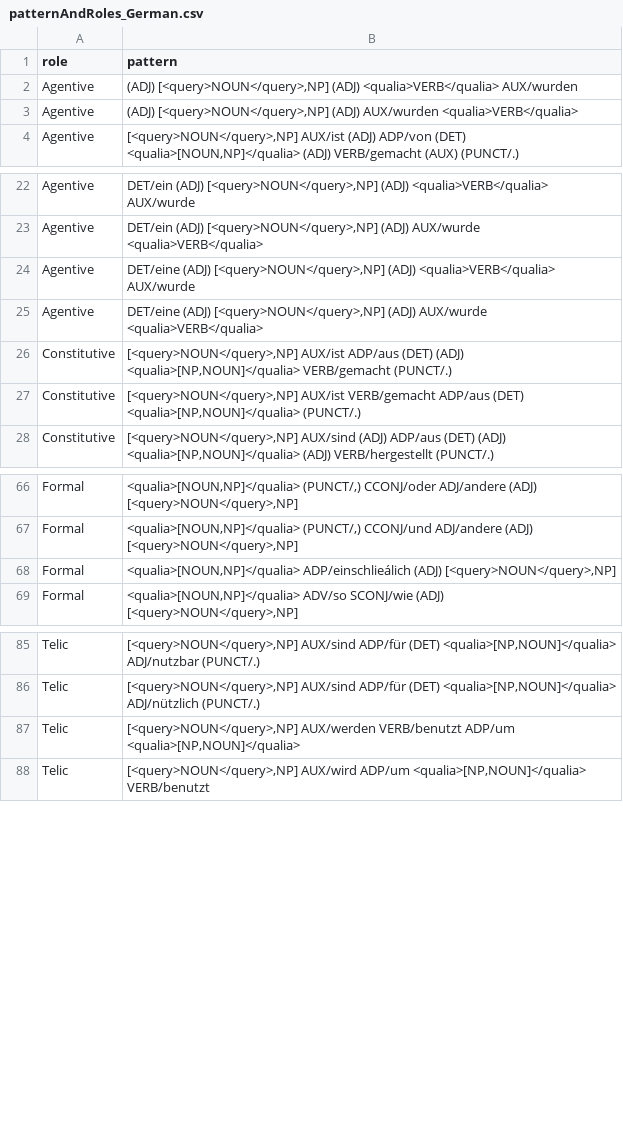
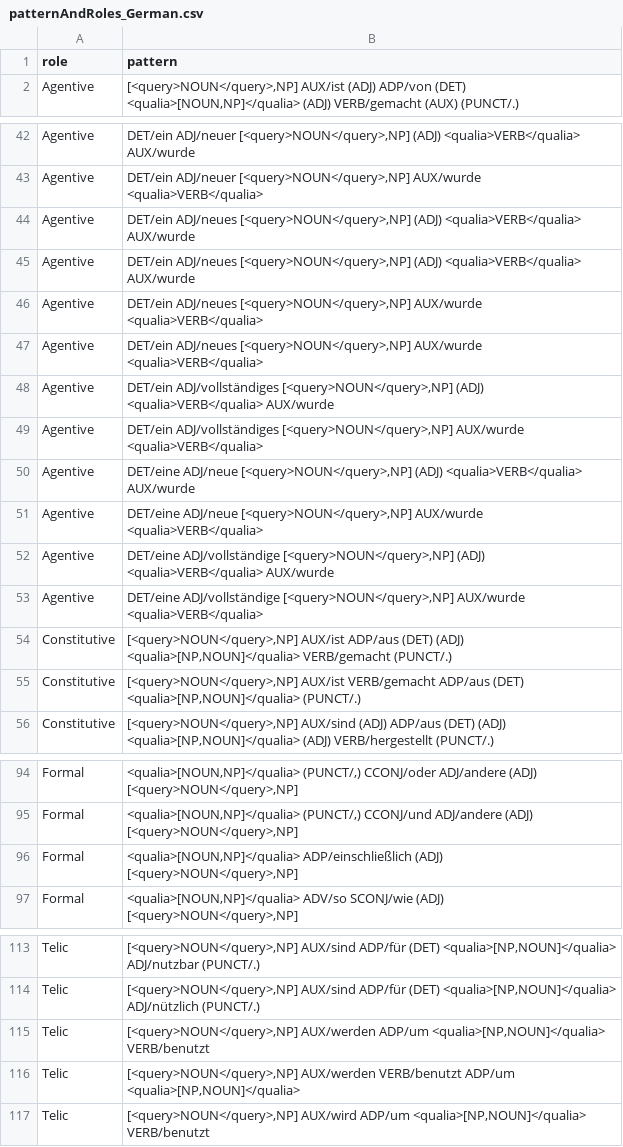
Before and after one commit to recap-utr/qualiAssistant, a CSV file: data/patternAndRoles_German.csv, drawn as a sheet; only a part is shown, gaps mark what is left out; removed rows and columns are numbered as before the commit, all else as after; the diff covers the shown part only; the diff names each change by its address in the sheet, - before the commit and + after, or states it on an @@ line.

Commit message:
update patterns to find German Qualia structures

```diff
--- a/data/patternAndRoles_German.csv
+++ b/data/patternAndRoles_German.csv
-row 2: Agentive | (ADJ) [<query>NOUN</query>,NP] (ADJ) <qualia>VERB</qualia> AUX/wurden
-row 3: Agentive | (ADJ) [<query>NOUN</query>,NP] (ADJ) AUX/wurden <qualia>VERB</qualia>
-B42 (pattern): DET/ein (ADJ) [<query>NOUN</query>,NP] (ADJ)…
+B42 (pattern): DET/ein ADJ/neuer [<query>NOUN</query>,NP] (ADJ)…
+row 43: Agentive | DET/ein ADJ/neuer [<query>NOUN</query>,NP] AUX/wurde <qualia>VERB</qualia>
-B44 (pattern): DET/ein (ADJ) [<query>NOUN</query>,NP] (ADJ) AUX/wurde <qualia>VERB</qualia>
+B44 (pattern): DET/ein ADJ/neues [<query>NOUN</query>,NP] (ADJ) <qualia>VERB</qualia> AUX/wurde
-B45 (pattern): DET/eine (ADJ) [<query>NOUN</query>,NP] (ADJ)…
+B45 (pattern): DET/ein ADJ/neues [<query>NOUN</query>,NP] (ADJ)…
+row 46: Agentive | DET/ein ADJ/neues [<query>NOUN</query>,NP] AUX/wurde <qualia>VERB</qualia>
+row 47: Agentive | DET/ein ADJ/neues [<query>NOUN</query>,NP] AUX/wurde <qualia>VERB</qualia>
+row 48: Agentive | DET/ein ADJ/vollständiges [<query>NOUN</query>,NP] (ADJ) <qualia>VERB</qualia> AUX/wurde
+row 49: Agentive | DET/ein ADJ/vollständiges [<query>NOUN</query>,NP] AUX/wurde <qualia>VERB</qualia>
-B50 (pattern): DET/eine (ADJ) [<query>NOUN</query>,NP] (ADJ) AUX/wurde <qualia>VERB</qualia>
+B50 (pattern): DET/eine ADJ/neue [<query>NOUN</query>,NP] (ADJ) <qualia>VERB</qualia> AUX/wurde
+row 51: Agentive | DET/eine ADJ/neue [<query>NOUN</query>,NP] AUX/wurde <qualia>VERB</qualia>
+row 52: Agentive | DET/eine ADJ/vollständige [<query>NOUN</query>,NP] (ADJ) <qualia>VERB</qualia> AUX/wurde
+row 53: Agentive | DET/eine ADJ/vollständige [<query>NOUN</query>,NP] AUX/wurde <qualia>VERB</qualia>
-B96 (pattern): <qualia>[NOUN,NP]</qualia> ADP/einschlieálich (ADJ) [<query>NOUN</query>,NP]
+B96 (pattern): <qualia>[NOUN,NP]</qualia> ADP/einschließlich (ADJ) [<query>NOUN</query>,NP]
+row 115: Telic | [<query>NOUN</query>,NP] AUX/werden ADP/um <qualia>[NP,NOUN]</qualia> VERB/benutzt
```
Also changed, not shown: 22 added rows and 2 edited cells elsewhere in this file.
